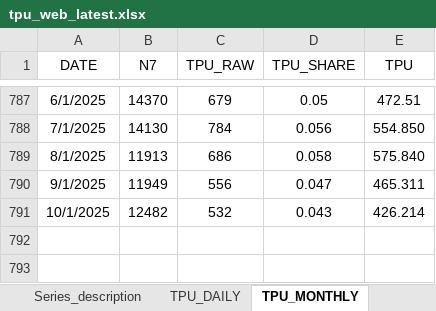
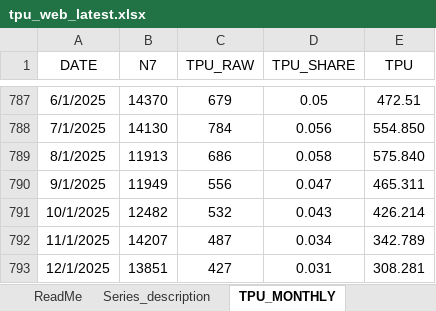
Before and after one commit to flpgp/incerteza_risco_mundial, an Excel workbook: 00.data/01.incertezas/tpu_web_latest.xlsx, sheet TPU_MONTHLY, drawn as a sheet; only a part is shown, gaps mark what is left out; values as stored, in another font and other column widths than the file's, no borders; the diff names each change by its address in the sheet, - before the commit and + after, or states it on an @@ line.

```diff
--- a/00.data/01.incertezas/tpu_web_latest.xlsx (sheet TPU_MONTHLY)
+++ b/00.data/01.incertezas/tpu_web_latest.xlsx (sheet TPU_MONTHLY)
+row 792: 11/1/2025 | 14207 | 487 | 0.034 | 342.789
+row 793: 12/1/2025 | 13851 | 427 | 0.031 | 308.281
```
Also changed, not shown: sheet TPU_DAILY, sheet TPU_QUARTERLY, other sheet tabs, 00.data/01.incertezas/merged_uncertainty_indices.xlsx, 01.charts/00.Incertezas/graficos_incertezas.xlsx, 4 other files.
